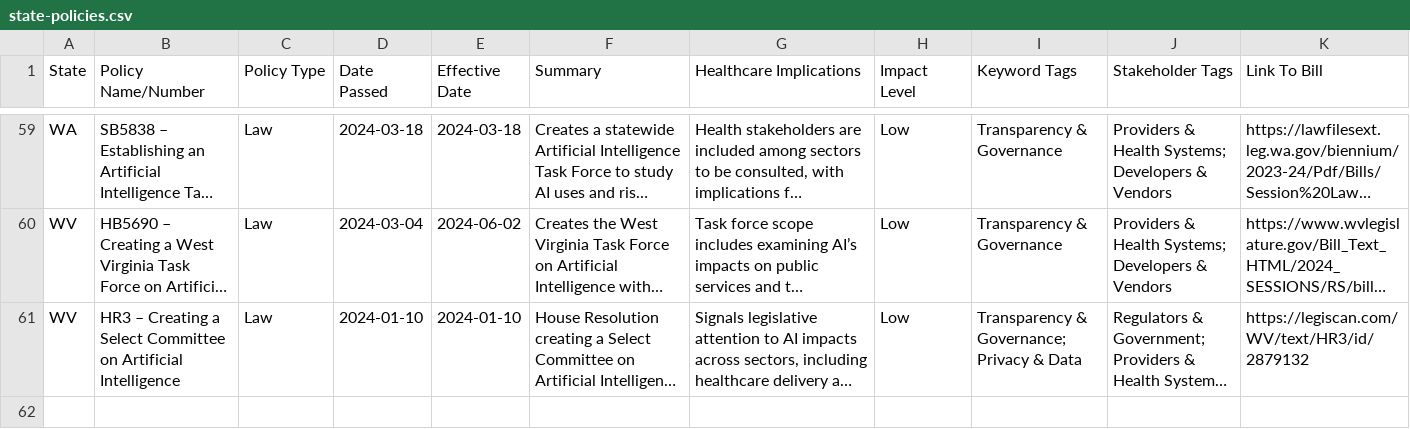
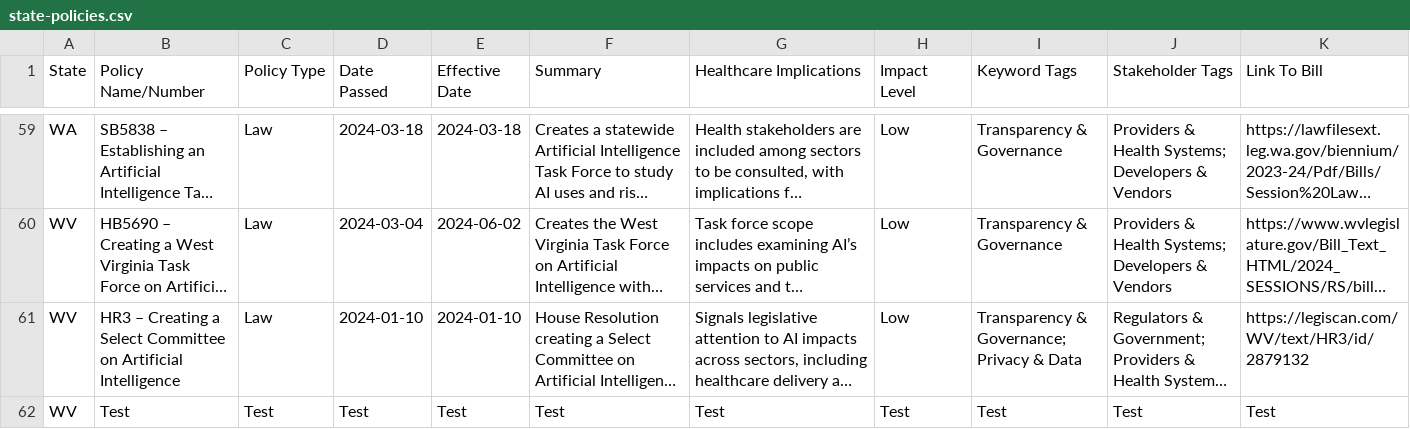
Before and after one commit to willmoss718/hapi-0, a CSV file: state-policies.csv, drawn as a sheet; only a part is shown, gaps mark what is left out; long unchanged cells end in …; the diff names each change by its address in the sheet, - before the commit and + after, or states it on an @@ line.

Commit message:
Add files via upload

```diff
--- a/state-policies.csv
+++ b/state-policies.csv
+row 62: WV | Test | Test | Test | Test | Test | Test | Test | Test | Test | Test
```
